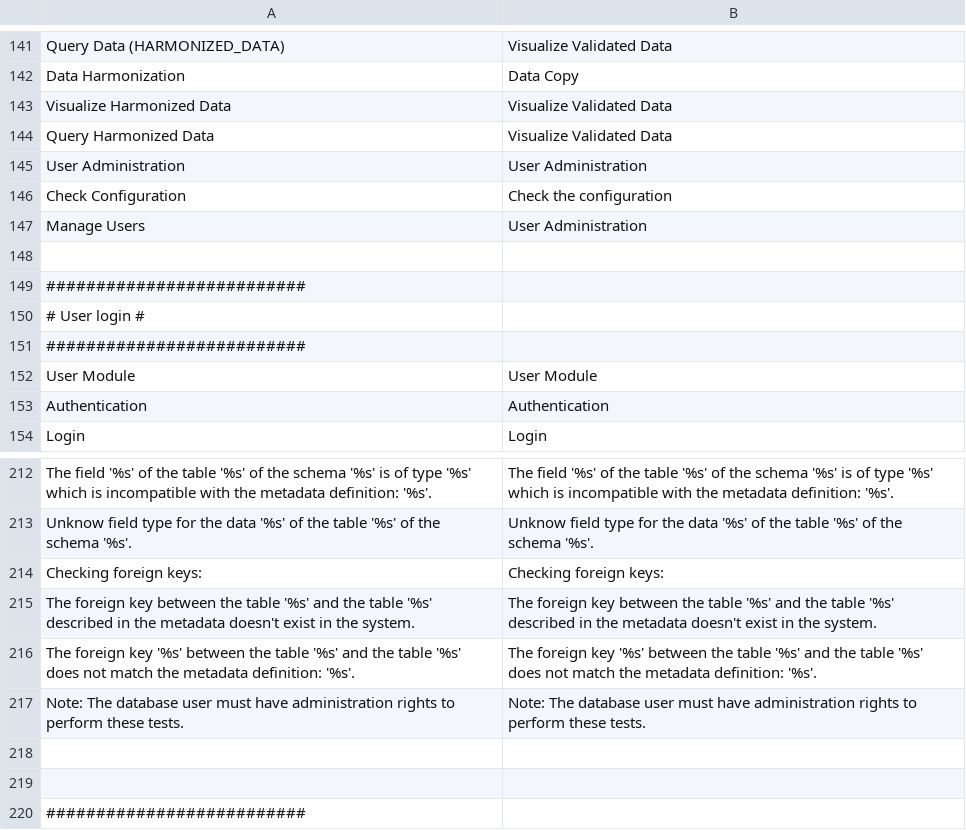
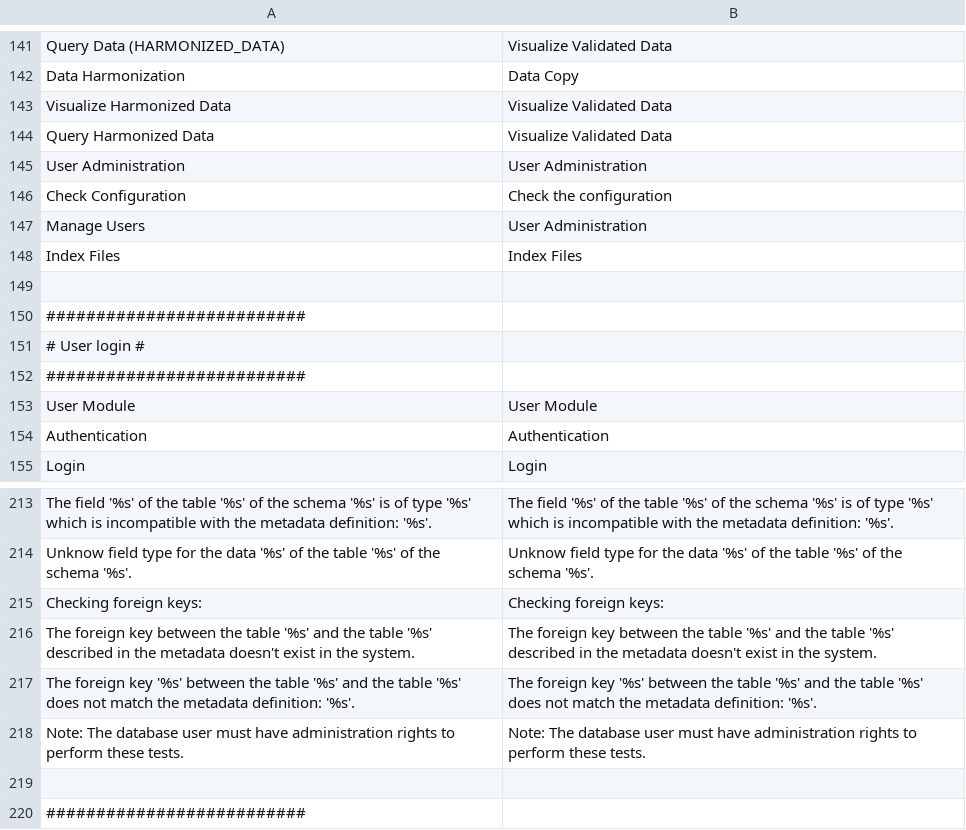
Before and after one commit to IGNBPesty/ogam, a CSV file: website/htdocs/ogam/application/lang/en.csv, drawn as a sheet; only a part is shown, gaps mark what is left out.

```diff
--- a/website/htdocs/ogam/application/lang/en.csv
+++ b/website/htdocs/ogam/application/lang/en.csv
@@ -147,2 +147,3 @@ Check Configuration;Check the configuration
 Manage Users;User Administration
+Index Files;Index Files
 
@@ -217,3 +218,2 @@ The foreign key '%s' between the table '%s' and the table '%s' does not match th
 Note: The database user must have administration rights to perform these tests.;Note: The database user must have administration rights to perform these tests.
-
 
```
Also changed, not shown: website/htdocs/ogam/application/lang/fr.csv, 6 other files.
